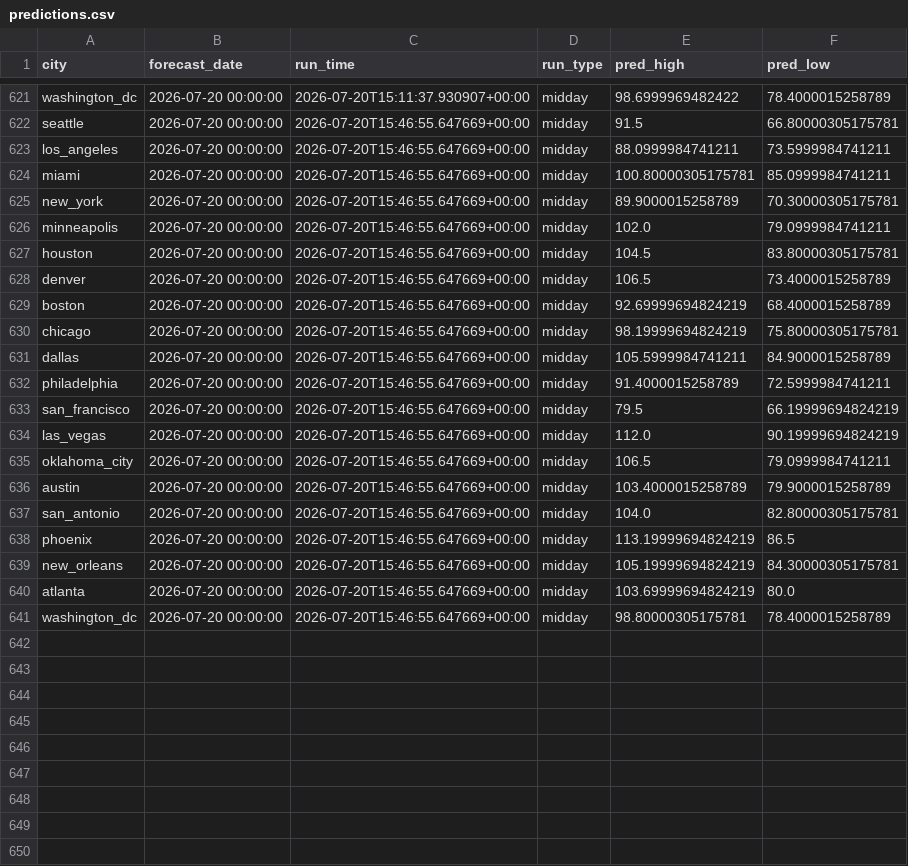
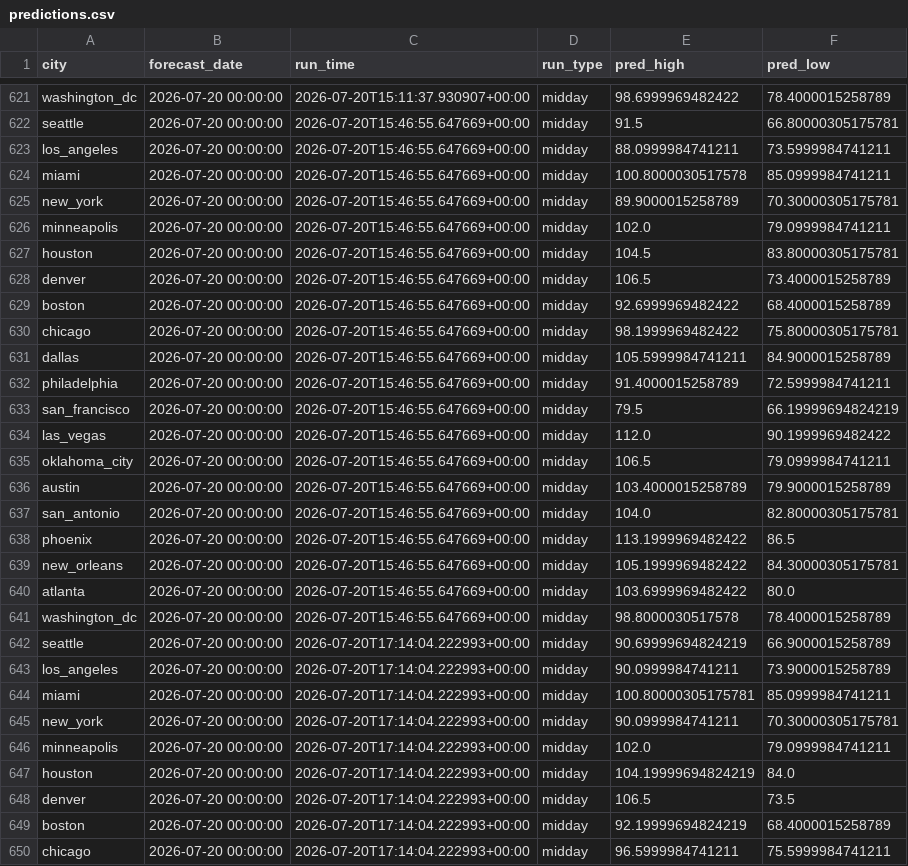
Before and after one commit to rhabramov/weather-ensemble, a CSV file: data_store/predictions.csv, drawn as a sheet; only a part is shown, gaps mark what is left out; the diff covers the shown part only.

```diff
--- a/data_store/predictions.csv
+++ b/data_store/predictions.csv
@@ -623,3 +623,3 @@ seattle,2026-07-20 00:00:00,2026-07-20T15:46:55.647669+00:00,midday,91.5,66.8000
 los_angeles,2026-07-20 00:00:00,2026-07-20T15:46:55.647669+00:00,midday,88.0999984741211,73.5999984741211
-miami,2026-07-20 00:00:00,2026-07-20T15:46:55.647669+00:00,midday,100.80000305175781,85.0999984741211
+miami,2026-07-20 00:00:00,2026-07-20T15:46:55.647669+00:00,midday,100.8000030517578,85.0999984741211
 new_york,2026-07-20 00:00:00,2026-07-20T15:46:55.647669+00:00,midday,89.9000015258789,70.30000305175781
@@ -628,4 +628,4 @@ houston,2026-07-20 00:00:00,2026-07-20T15:46:55.647669+00:00,midday,104.5,83.800
 denver,2026-07-20 00:00:00,2026-07-20T15:46:55.647669+00:00,midday,106.5,73.4000015258789
-boston,2026-07-20 00:00:00,2026-07-20T15:46:55.647669+00:00,midday,92.69999694824219,68.4000015258789
-chicago,2026-07-20 00:00:00,2026-07-20T15:46:55.647669+00:00,midday,98.19999694824219,75.80000305175781
+boston,2026-07-20 00:00:00,2026-07-20T15:46:55.647669+00:00,midday,92.6999969482422,68.4000015258789
+chicago,2026-07-20 00:00:00,2026-07-20T15:46:55.647669+00:00,midday,98.1999969482422,75.80000305175781
 dallas,2026-07-20 00:00:00,2026-07-20T15:46:55.647669+00:00,midday,105.5999984741211,84.9000015258789
@@ -633,3 +633,3 @@ philadelphia,2026-07-20 00:00:00,2026-07-20T15:46:55.647669+00:00,midday,91.4000
 san_francisco,2026-07-20 00:00:00,2026-07-20T15:46:55.647669+00:00,midday,79.5,66.19999694824219
-las_vegas,2026-07-20 00:00:00,2026-07-20T15:46:55.647669+00:00,midday,112.0,90.19999694824219
+las_vegas,2026-07-20 00:00:00,2026-07-20T15:46:55.647669+00:00,midday,112.0,90.1999969482422
 oklahoma_city,2026-07-20 00:00:00,2026-07-20T15:46:55.647669+00:00,midday,106.5,79.0999984741211
@@ -637,5 +637,14 @@ austin,2026-07-20 00:00:00,2026-07-20T15:46:55.647669+00:00,midday,103.400001525
 san_antonio,2026-07-20 00:00:00,2026-07-20T15:46:55.647669+00:00,midday,104.0,82.80000305175781
-phoenix,2026-07-20 00:00:00,2026-07-20T15:46:55.647669+00:00,midday,113.19999694824219,86.5
-new_orleans,2026-07-20 00:00:00,2026-07-20T15:46:55.647669+00:00,midday,105.19999694824219,84.30000305175781
-atlanta,2026-07-20 00:00:00,2026-07-20T15:46:55.647669+00:00,midday,103.69999694824219,80.0
-washington_dc,2026-07-20 00:00:00,2026-07-20T15:46:55.647669+00:00,midday,98.80000305175781,78.4000015258789
+phoenix,2026-07-20 00:00:00,2026-07-20T15:46:55.647669+00:00,midday,113.1999969482422,86.5
+new_orleans,2026-07-20 00:00:00,2026-07-20T15:46:55.647669+00:00,midday,105.1999969482422,84.30000305175781
+atlanta,2026-07-20 00:00:00,2026-07-20T15:46:55.647669+00:00,midday,103.6999969482422,80.0
+washington_dc,2026-07-20 00:00:00,2026-07-20T15:46:55.647669+00:00,midday,98.8000030517578,78.4000015258789
+seattle,2026-07-20 00:00:00,2026-07-20T17:14:04.222993+00:00,midday,90.69999694824219,66.9000015258789
+los_angeles,2026-07-20 00:00:00,2026-07-20T17:14:04.222993+00:00,midday,90.0999984741211,73.9000015258789
+miami,2026-07-20 00:00:00,2026-07-20T17:14:04.222993+00:00,midday,100.80000305175781,85.0999984741211
+new_york,2026-07-20 00:00:00,2026-07-20T17:14:04.222993+00:00,midday,90.0999984741211,70.30000305175781
+minneapolis,2026-07-20 00:00:00,2026-07-20T17:14:04.222993+00:00,midday,102.0,79.0999984741211
+houston,2026-07-20 00:00:00,2026-07-20T17:14:04.222993+00:00,midday,104.19999694824219,84.0
+denver,2026-07-20 00:00:00,2026-07-20T17:14:04.222993+00:00,midday,106.5,73.5
+boston,2026-07-20 00:00:00,2026-07-20T17:14:04.222993+00:00,midday,92.19999694824219,68.4000015258789
+chicago,2026-07-20 00:00:00,2026-07-20T17:14:04.222993+00:00,midday,96.5999984741211,75.5999984741211
```
Also changed, not shown: 11 added rows elsewhere in this file, data_store/run_log.csv.
